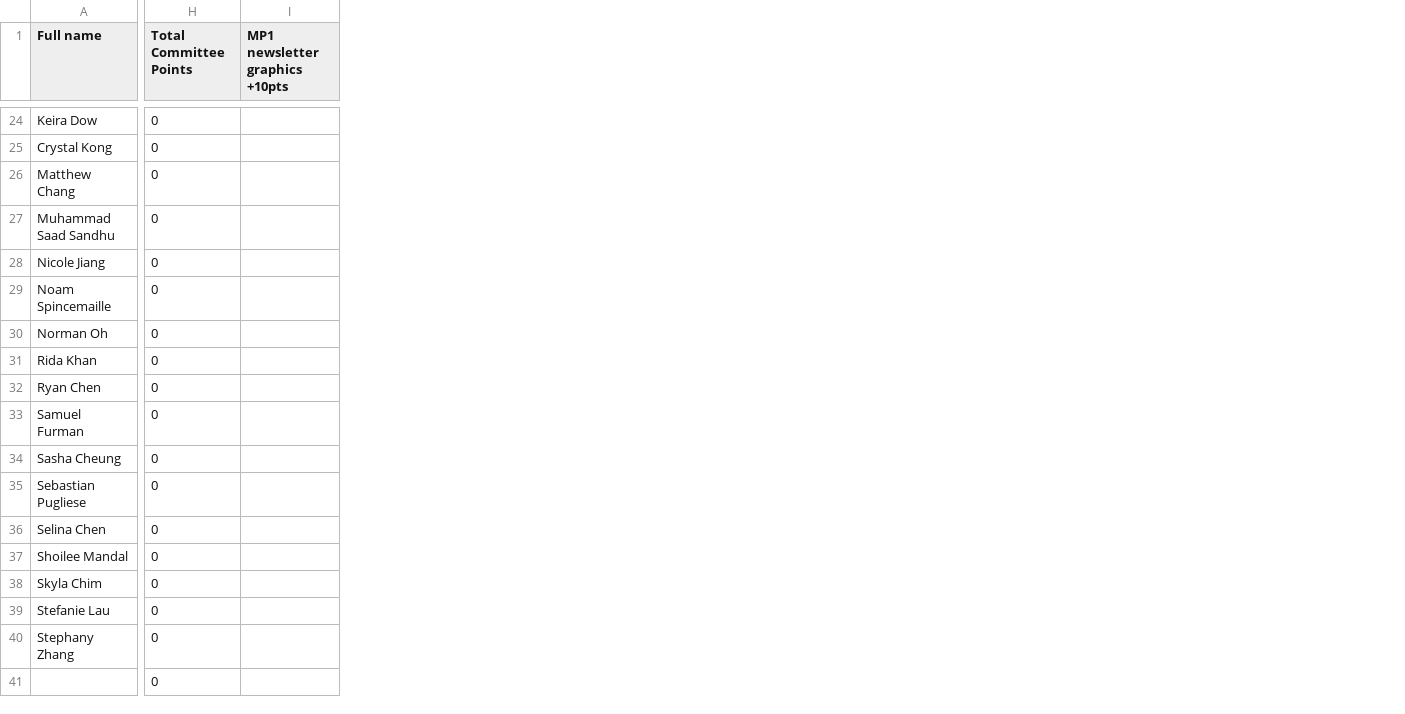
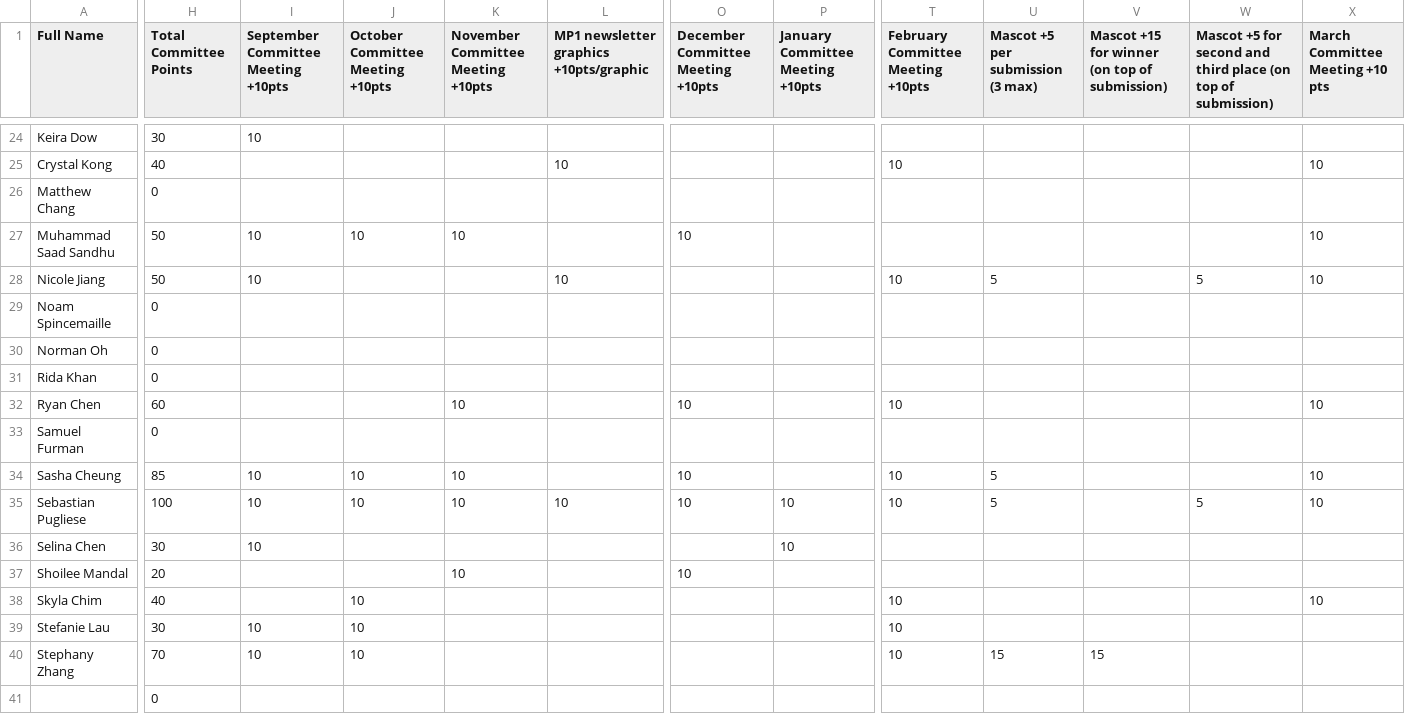
Before and after one commit to BTHS-NHS-Secretaries/bthsnhs.org, a CSV file: outreach.csv, drawn as a sheet; only a part is shown, gaps mark what is left out; removed rows and columns are numbered as before the commit, all else as after; the diff covers the shown part only; the diff names each change by its address in the sheet, - before the commit and + after, or states it on an @@ line.

Commit message:
updating points and names

```diff
--- a/outreach.csv
+++ b/outreach.csv
-column I (MP1 newsletter graphics +10pts), empty
+column I, row 1: September Committee Meeting +10pts; rows 24-40: 10 |  |  | 10 | 10 |  |  |  |  |  | 10 | 10 | 10 |  |  | 10 | 10
+column J (October Committee Meeting +10pts), rows 27-40: 10 |  |  |  |  |  |  | 10 | 10 |  |  | 10 | 10 | 10
+column K, row 1: November Committee Meeting +10pts; rows 27-37: 10 |  |  |  |  | 10 |  | 10 | 10 |  | 10
+column L, row 1: MP1 newsletter graphics +10pts/graphic; rows 25-35: 10 |  |  | 10 |  |  |  |  |  |  | 10
+column O, row 1: December Committee Meeting +10pts; rows 27-37: 10 |  |  |  |  | 10 |  | 10 | 10 |  | 10
+column P (January Committee Meeting +10pts), rows 35-36: 10 | 10
+column T, row 1: February Committee Meeting +10pts; rows 25-40: 10 |  |  | 10 |  |  |  | 10 |  | 10 | 10 |  |  | 10 | 10 | 10
+column U (Mascot +5 per submission (3 max)), rows 28-40: 5 |  |  |  |  |  | 5 | 5 |  |  |  |  | 15
+column V, row 1: Mascot +15 for winner (on top of submission); row 40: 15
+column W, row 1: Mascot +5 for second and third place (on top of submission); rows 28-35: 5 |  |  |  |  |  |  | 5
+column X (March Committee Meeting +10 pts), rows 25-38: 10 |  | 10 | 10 |  |  |  | 10 |  | 10 | 10 |  |  | 10
-A1: Full name
+A1: Full Name
-H24 (Total Committee Points): 0
+H24 (Total Committee Points): 30
-H25 (Total Committee Points): 0
+H25 (Total Committee Points): 40
-H27:H28 (Total Committee Points): 0
+H27:H28 (Total Committee Points): 50
-H32 (Total Committee Points): 0
+H32 (Total Committee Points): 60
-H34 (Total Committee Points): 0
+H34 (Total Committee Points): 85
-H35 (Total Committee Points): 0
+H35 (Total Committee Points): 100
-H36 (Total Committee Points): 0
+H36 (Total Committee Points): 30
-H37 (Total Committee Points): 0
+H37 (Total Committee Points): 20
-H38 (Total Committee Points): 0
+H38 (Total Committee Points): 40
-H39 (Total Committee Points): 0
+H39 (Total Committee Points): 30
-H40 (Total Committee Points): 0
+H40 (Total Committee Points): 70
```
Also changed, not shown: 4 added columns, 1 removed column and 65 edited cells elsewhere in this file, alumni.csv, 1 other file.
